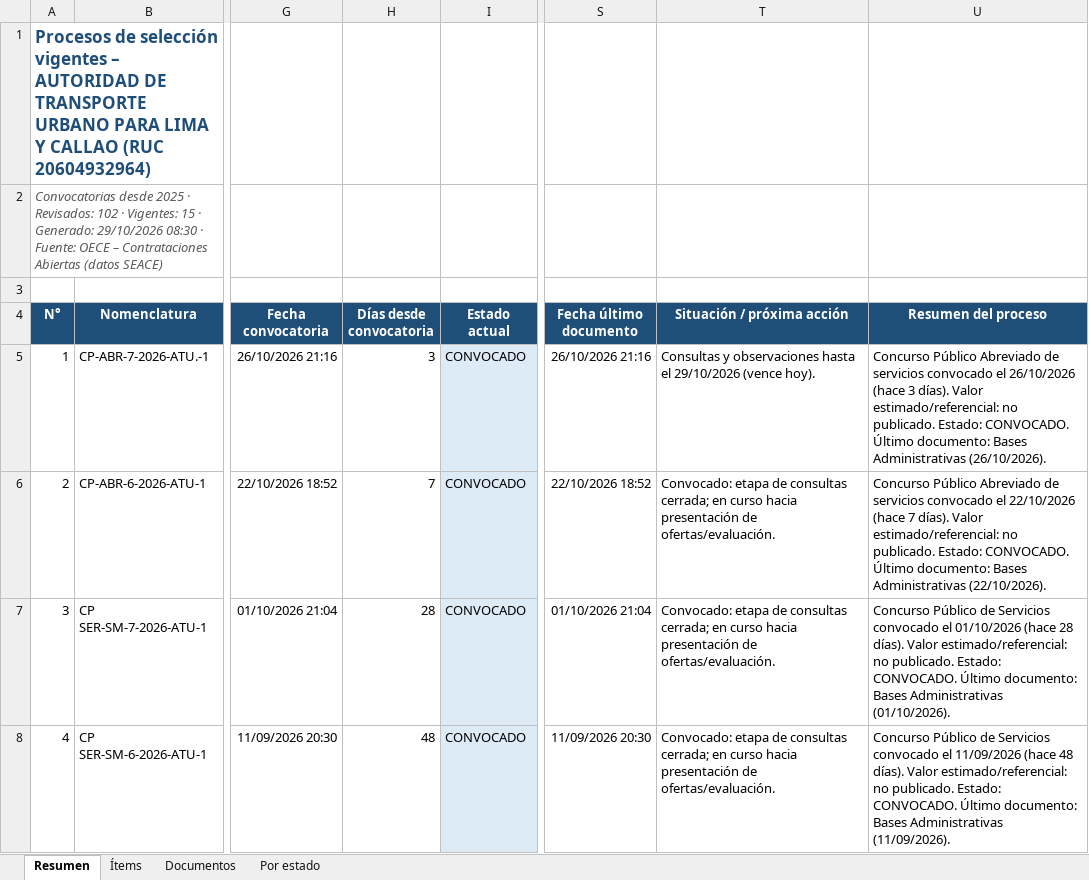
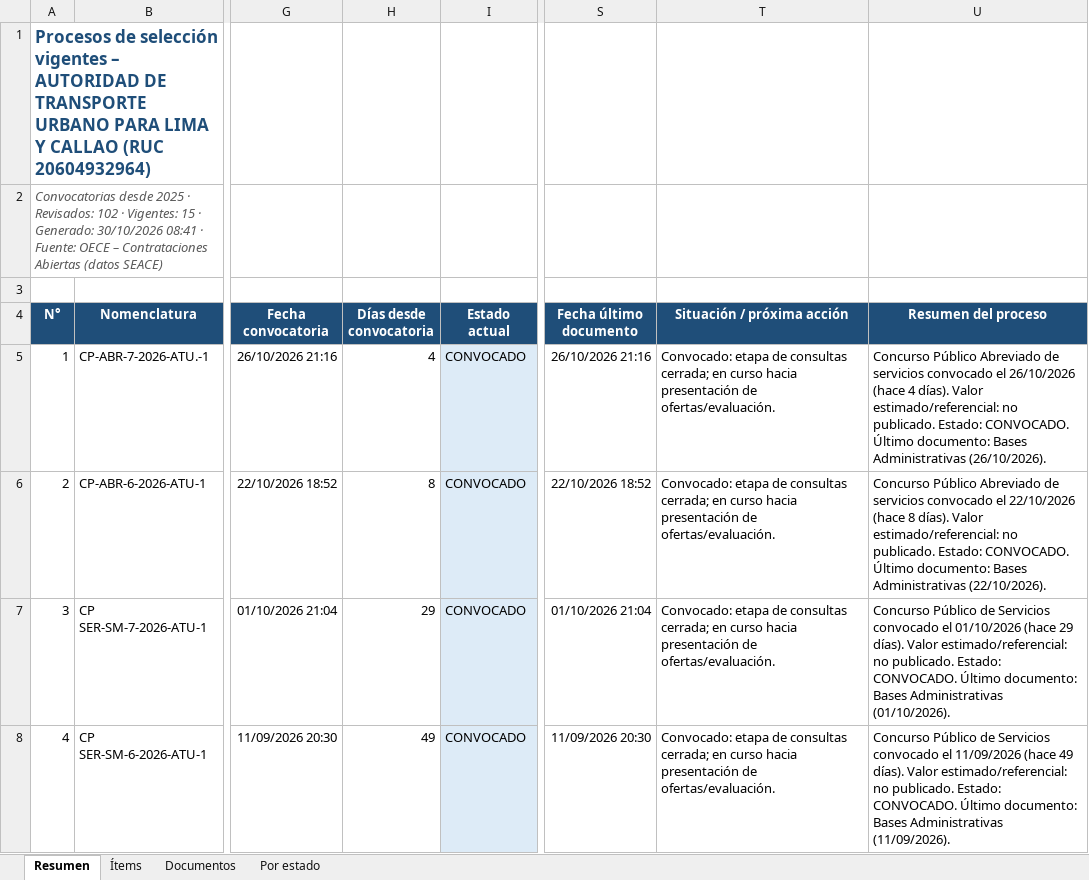
Before and after one commit to reneearmasr/portal-proyectos-atu, an Excel workbook: seace/Procesos_SEACE_ATU.xlsx, sheet Resumen, drawn as a sheet; only a part is shown, gaps mark what is left out; values as stored, in another font and other column widths than the file's, no borders; table styles not drawn; the diff covers the shown part only; the diff names each change by its address in the sheet, - before the commit and + after, or states it on an @@ line.

Commit message:
Actualiza procesos SEACE (30/10/2026 08:41)

```diff
--- a/seace/Procesos_SEACE_ATU.xlsx (sheet Resumen)
+++ b/seace/Procesos_SEACE_ATU.xlsx (sheet Resumen)
-A2 (N°): …· Generado: 29/10/2026 08:30 · Fuente:…
+A2 (N°): …· Generado: 30/10/2026 08:41 · Fuente:…
-H5 (Días desde convocatoria): 3
+H5 (Días desde convocatoria): 4
-T5 (Situación / próxima acción): Consultas y observaciones hasta el 29/10/2026 (vence hoy).
+T5 (Situación / próxima acción): Convocado: etapa de consultas cerrada; en curso hacia presentación de ofertas/evaluación.
-U5 (Resumen del proceso): …26/10/2026 (hace 3 días). Valor…
+U5 (Resumen del proceso): …26/10/2026 (hace 4 días). Valor…
-H6 (Días desde convocatoria): 7
+H6 (Días desde convocatoria): 8
-U6 (Resumen del proceso): …22/10/2026 (hace 7 días). Valor…
+U6 (Resumen del proceso): …22/10/2026 (hace 8 días). Valor…
-H7 (Días desde convocatoria): 28
+H7 (Días desde convocatoria): 29
-U7 (Resumen del proceso): …01/10/2026 (hace 28 días). Valor…
+U7 (Resumen del proceso): …01/10/2026 (hace 29 días). Valor…
-H8 (Días desde convocatoria): 48
+H8 (Días desde convocatoria): 49
-U8 (Resumen del proceso): …11/09/2026 (hace 48 días). Valor…
+U8 (Resumen del proceso): …11/09/2026 (hace 49 días). Valor…
```
Also changed, not shown: 25 edited cells elsewhere in this sheet.
